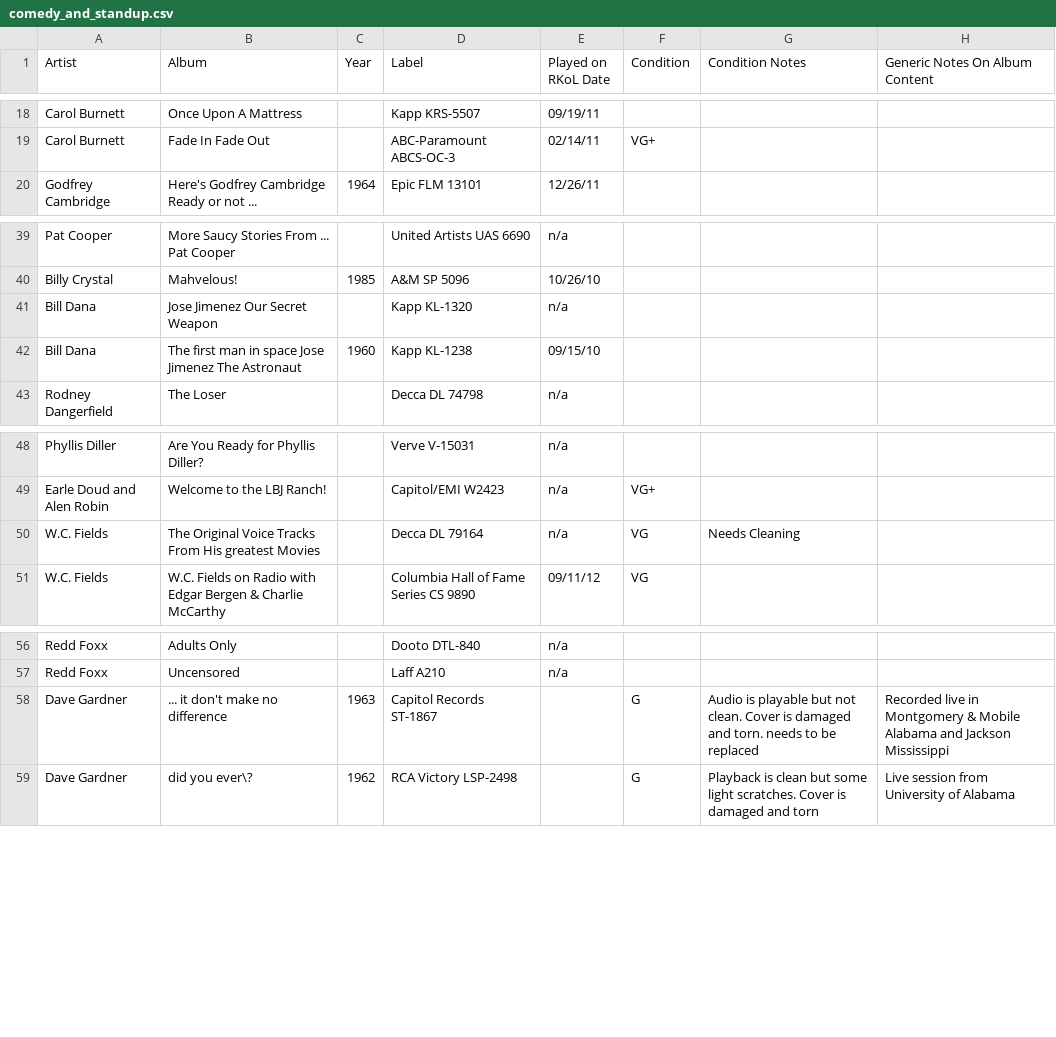
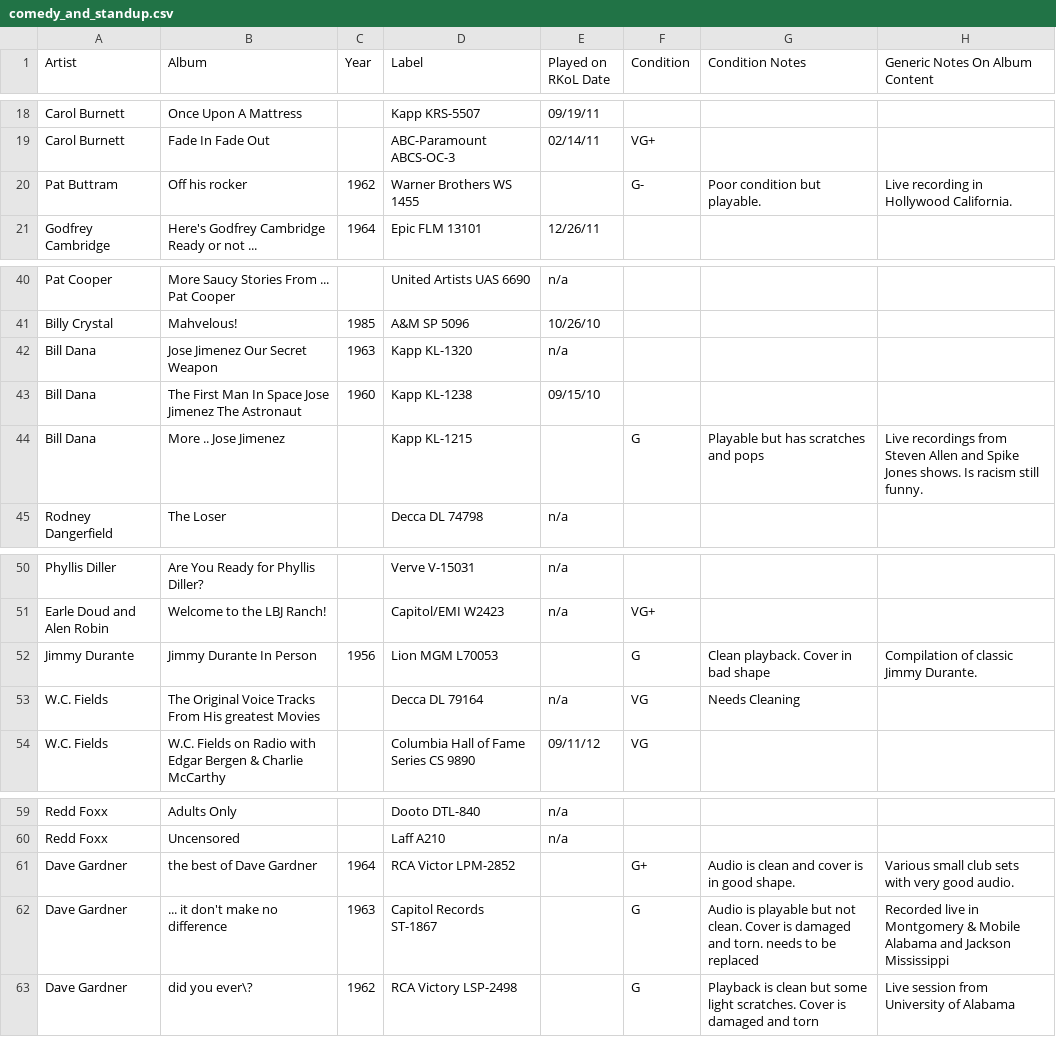
Before and after one commit to seanbruno/vinyl_inventory, a CSV file: comedy_and_standup.csv, drawn as a sheet; only a part is shown, gaps mark what is left out.

```diff
--- a/comedy_and_standup.csv
+++ b/comedy_and_standup.csv
@@ -19,2 +19,3 @@ Carol Burnett,Once Upon A Mattress,,Kapp KRS-5507,09/19/11,,,
 Carol Burnett,Fade In Fade Out,,ABC-Paramount ABCS-OC-3,02/14/11,VG+,,
+Pat Buttram,Off his rocker,1962,Warner Brothers WS 1455,,G-,Poor condition but playable.,Live recording in Hollywood California.
 Godfrey Cambridge,Here's Godfrey Cambridge Ready or not ...,1964,Epic FLM 13101,12/26/11,,,
@@ -40,4 +41,5 @@ Pat Cooper,More Saucy Stories From ... Pat Cooper,,United Artists UAS 6690,n/a,,
 Billy Crystal,Mahvelous!,1985,A&M SP 5096,10/26/10,,,
-Bill Dana,Jose Jimenez Our Secret Weapon,,Kapp KL-1320,n/a,,,
-Bill Dana,The first man in space Jose Jimenez The Astronaut,1960,Kapp KL-1238,09/15/10,,,
+Bill Dana,Jose Jimenez Our Secret Weapon,1963,Kapp KL-1320,n/a,,,
+Bill Dana,The First Man In Space Jose Jimenez The Astronaut,1960,Kapp KL-1238,09/15/10,,,
+Bill Dana,More .. Jose Jimenez,,Kapp KL-1215,,G,Playable but has scratches and pops,Live recordings from Steven Allen and Spike Jones shows. Is racism still funny.
 Rodney Dangerfield,The Loser,,Decca DL 74798,n/a,,,
@@ -49,2 +51,3 @@ Phyllis Diller,Are You Ready for Phyllis Diller?,,Verve V-15031,n/a,,,
 Earle Doud and Alen Robin,Welcome to the LBJ Ranch!,,Capitol/EMI W2423,n/a,VG+,,
+Jimmy Durante, Jimmy Durante In Person,1956,Lion MGM L70053,,G,Clean playback. Cover in bad shape,Compilation of classic Jimmy Durante.
 W.C. Fields,The Original Voice Tracks From His greatest Movies,,Decca DL 79164,n/a,VG,Needs Cleaning,
@@ -57,2 +60,3 @@ Redd Foxx,Adults Only,,Dooto DTL-840,n/a,,,
 Redd Foxx,Uncensored,,Laff A210,n/a,,,
+Dave Gardner,the best of Dave Gardner,1964,RCA Victor LPM-2852,,G+,Audio is clean and cover is in good shape., Various small club sets with very good audio.
 Dave Gardner,... it don't make no difference,1963,Capitol Records ST-1867,,G,Audio is playable but not clean. Cover is damaged and torn. needs to be replaced,Recorded live in Montgomery & Mobile Alabama and Jackson Mississippi
```
Also changed, not shown: various_artists_comedy.csv.
